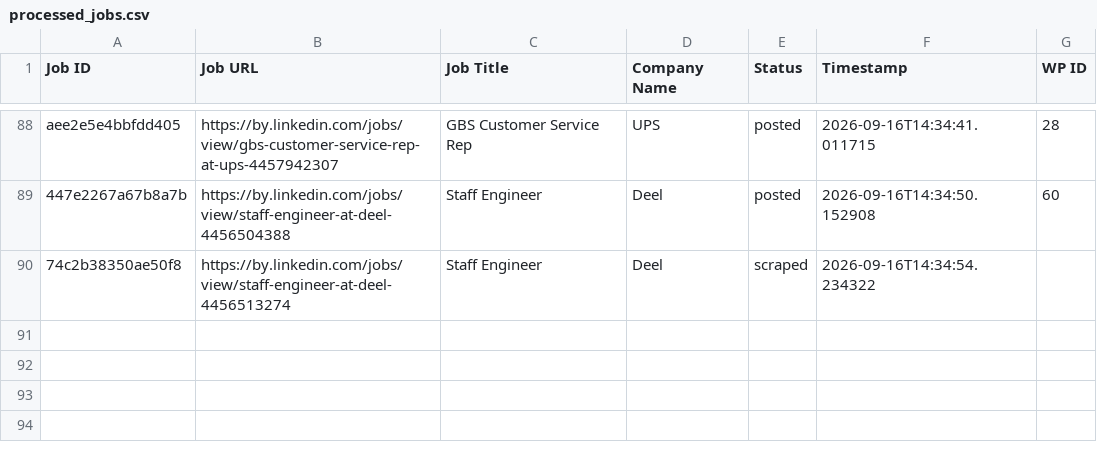
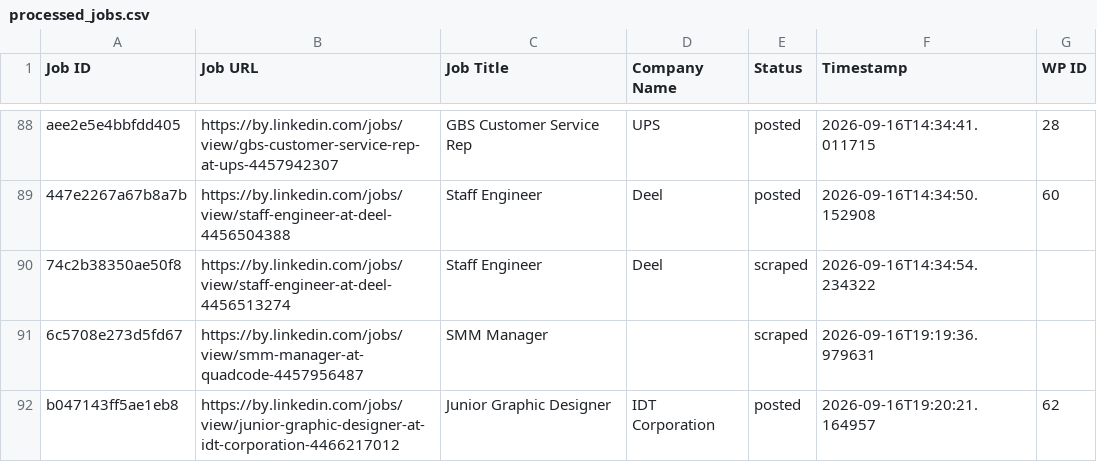
Before and after one commit to mimusdesign/by, a CSV file: processed_jobs.csv, drawn as a sheet; only a part is shown, gaps mark what is left out.

```diff
--- a/processed_jobs.csv
+++ b/processed_jobs.csv
@@ -90 +90,3 @@ aee2e5e4bbfdd405,https://by.linkedin.com/jobs/view/gbs-customer-service-rep-at-u
 74c2b38350ae50f8,https://by.linkedin.com/jobs/view/staff-engineer-at-deel-4456513274,Staff Engineer,Deel,scraped,2026-09-16T14:34:54.234322,
+6c5708e273d5fd67,https://by.linkedin.com/jobs/view/smm-manager-at-quadcode-4457956487,SMM Manager,,scraped,2026-09-16T19:19:36.979631,
+b047143ff5ae1eb8,https://by.linkedin.com/jobs/view/junior-graphic-designer-at-idt-corporation-4466217012,Junior Graphic Designer,IDT Corporation,posted,2026-09-16T19:20:21.164957,62
```
